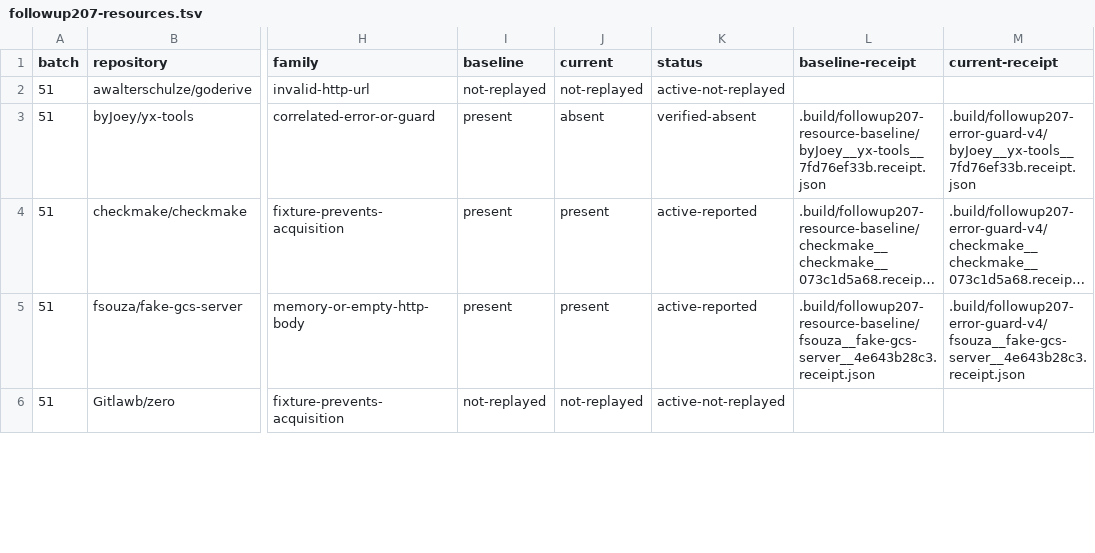
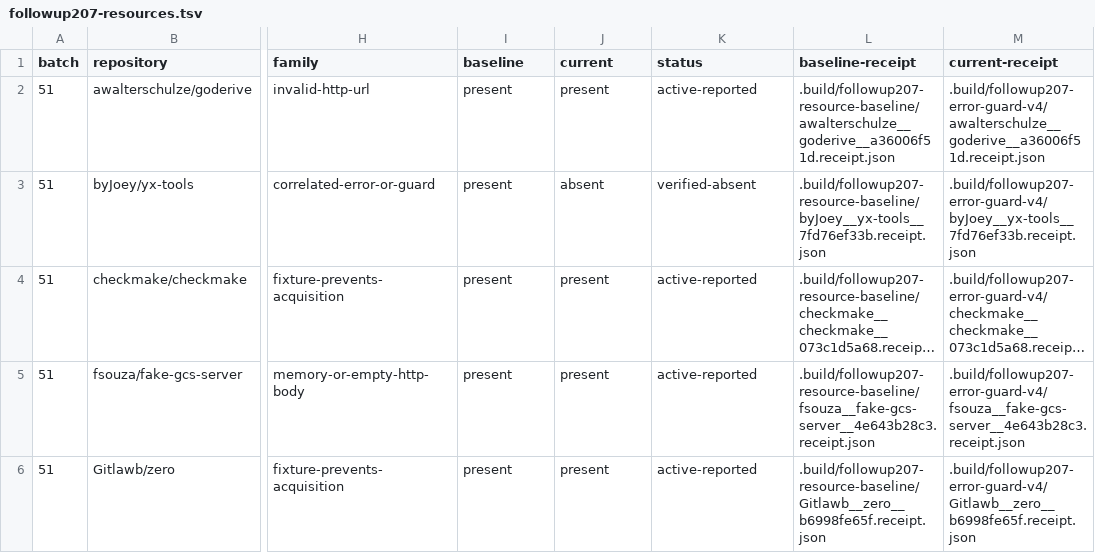
Before and after one commit to kojah/gohawk, a TSV file: benchmarks/precision/audits/followup207-resources.tsv, drawn as a sheet; only a part is shown, gaps mark what is left out; long unchanged cells end in …; the diff covers the shown part only; the diff names each change by its address in the sheet, - before the commit and + after, or states it on an @@ line.

Commit message:
Replay every remaining resource site against the frozen candidate

```diff
--- a/benchmarks/precision/audits/followup207-resources.tsv
+++ b/benchmarks/precision/audits/followup207-resources.tsv
-I2 (baseline): not-replayed
+I2 (baseline): present
-J2 (current): not-replayed
+J2 (current): present
-K2 (status): active-not-replayed
+K2 (status): active-reported
-L2 (baseline-receipt): (empty)
+L2 (baseline-receipt): .build/followup207-resource-baseline/awalterschulze__goderive__a36006f51d.receipt.json
-M2 (current-receipt): (empty)
+M2 (current-receipt): .build/followup207-error-guard-v4/awalterschulze__goderive__a36006f51d.receipt.json
-I6 (baseline): not-replayed
+I6 (baseline): present
-J6 (current): not-replayed
+J6 (current): present
-K6 (status): active-not-replayed
+K6 (status): active-reported
-L6 (baseline-receipt): (empty)
+L6 (baseline-receipt): .build/followup207-resource-baseline/Gitlawb__zero__b6998fe65f.receipt.json
-M6 (current-receipt): (empty)
+M6 (current-receipt): .build/followup207-error-guard-v4/Gitlawb__zero__b6998fe65f.receipt.json
```
Also changed, not shown: 120 edited cells elsewhere in this file, 1 other file.
